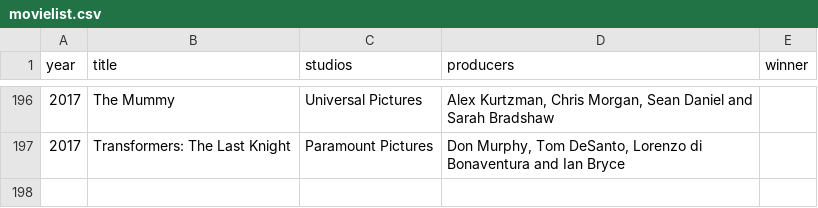
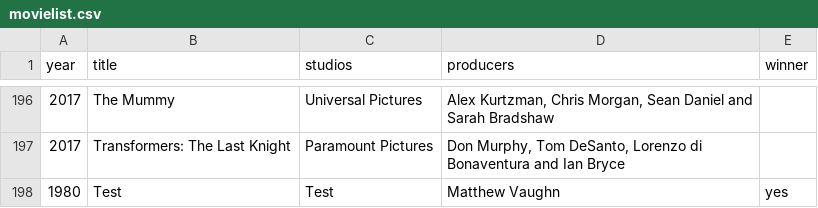
Before and after one commit to galapas/GoldenRaspberryAwards, a CSV file: src/main/resources/movielist.csv, drawn as a sheet; only a part is shown, gaps mark what is left out.

```diff
--- a/src/main/resources/movielist.csv
+++ b/src/main/resources/movielist.csv
@@ -197 +197,2 @@ year;title;studios;producers;winner
 2017;Transformers: The Last Knight;Paramount Pictures;Don Murphy, Tom DeSanto, Lorenzo di Bonaventura and Ian Bryce;
+1980;Test;Test;Matthew Vaughn;yes
```
Also changed, not shown: 6 other files.
